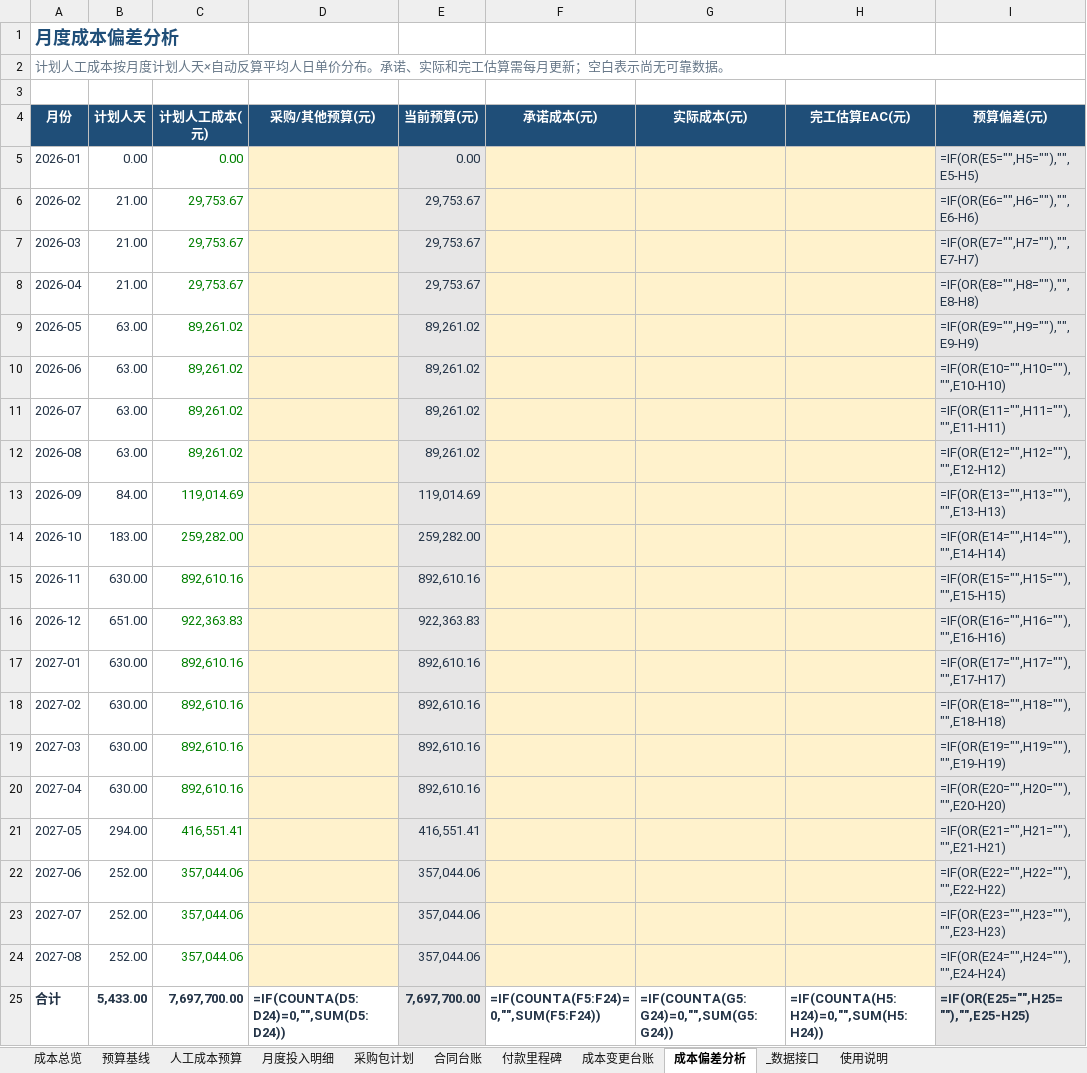
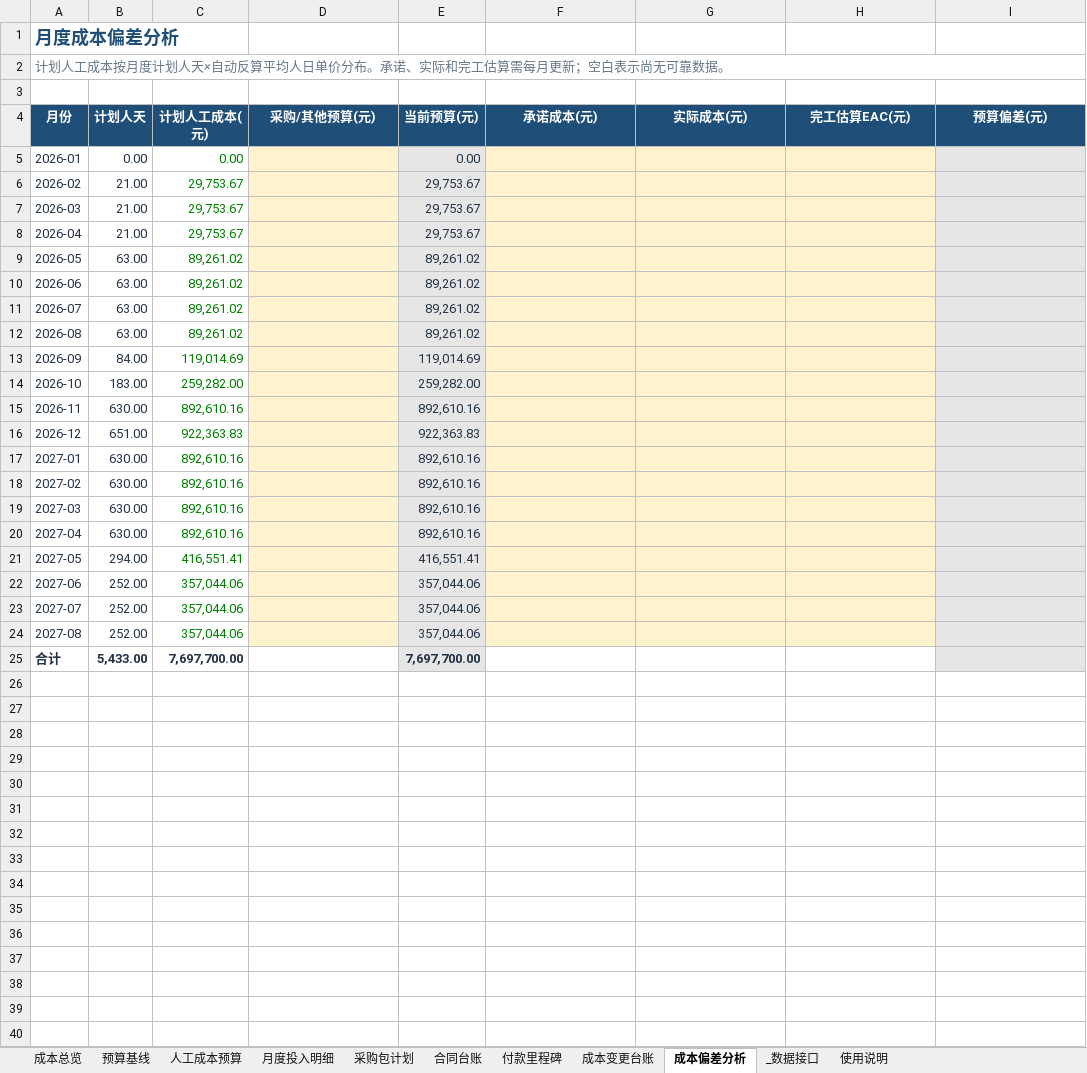
Before and after one commit to zhaolux/ai_pmo, an Excel workbook: 合同全生命周期管理系统-项目管理套件/05_成本与合同管理/成本与合同管理-20260918-V5.xlsx, sheet 成本偏差分析, drawn as a sheet; only a part is shown; values as stored, in another font and other column widths than the file's, no borders; formulas without a stored value are shown as written; the diff names each change by its address in the sheet, - before the commit and + after, or states it on an @@ line.

```diff
--- a/合同全生命周期管理系统-项目管理套件/05_成本与合同管理/成本与合同管理-20260918-V5.xlsx (sheet 成本偏差分析)
+++ b/合同全生命周期管理系统-项目管理套件/05_成本与合同管理/成本与合同管理-20260918-V5.xlsx (sheet 成本偏差分析)
-I5 (预算偏差(元)): =IF(OR(E5="",H5=""),"",E5-H5)
+I5 (预算偏差(元)): (empty)
-I6 (预算偏差(元)): =IF(OR(E6="",H6=""),"",E6-H6)
+I6 (预算偏差(元)): (empty)
-I7 (预算偏差(元)): =IF(OR(E7="",H7=""),"",E7-H7)
+I7 (预算偏差(元)): (empty)
-I8 (预算偏差(元)): =IF(OR(E8="",H8=""),"",E8-H8)
+I8 (预算偏差(元)): (empty)
-I9 (预算偏差(元)): =IF(OR(E9="",H9=""),"",E9-H9)
+I9 (预算偏差(元)): (empty)
-I10 (预算偏差(元)): =IF(OR(E10="",H10=""),"",E10-H10)
+I10 (预算偏差(元)): (empty)
-I11 (预算偏差(元)): =IF(OR(E11="",H11=""),"",E11-H11)
+I11 (预算偏差(元)): (empty)
-I12 (预算偏差(元)): =IF(OR(E12="",H12=""),"",E12-H12)
+I12 (预算偏差(元)): (empty)
-I13 (预算偏差(元)): =IF(OR(E13="",H13=""),"",E13-H13)
+I13 (预算偏差(元)): (empty)
-I14 (预算偏差(元)): =IF(OR(E14="",H14=""),"",E14-H14)
+I14 (预算偏差(元)): (empty)
-I15 (预算偏差(元)): =IF(OR(E15="",H15=""),"",E15-H15)
+I15 (预算偏差(元)): (empty)
-I16 (预算偏差(元)): =IF(OR(E16="",H16=""),"",E16-H16)
+I16 (预算偏差(元)): (empty)
-I17 (预算偏差(元)): =IF(OR(E17="",H17=""),"",E17-H17)
+I17 (预算偏差(元)): (empty)
-I18 (预算偏差(元)): =IF(OR(E18="",H18=""),"",E18-H18)
+I18 (预算偏差(元)): (empty)
-I19 (预算偏差(元)): =IF(OR(E19="",H19=""),"",E19-H19)
+I19 (预算偏差(元)): (empty)
-I20 (预算偏差(元)): =IF(OR(E20="",H20=""),"",E20-H20)
+I20 (预算偏差(元)): (empty)
-I21 (预算偏差(元)): =IF(OR(E21="",H21=""),"",E21-H21)
+I21 (预算偏差(元)): (empty)
-I22 (预算偏差(元)): =IF(OR(E22="",H22=""),"",E22-H22)
+I22 (预算偏差(元)): (empty)
-I23 (预算偏差(元)): =IF(OR(E23="",H23=""),"",E23-H23)
+I23 (预算偏差(元)): (empty)
-I24 (预算偏差(元)): =IF(OR(E24="",H24=""),"",E24-H24)
+I24 (预算偏差(元)): (empty)
-D25 (采购/其他预算(元)): =IF(COUNTA(D5:D24)=0,"",SUM(D5:D24))
+D25 (采购/其他预算(元)): (empty)
-F25 (承诺成本(元)): =IF(COUNTA(F5:F24)=0,"",SUM(F5:F24))
+F25 (承诺成本(元)): (empty)
-G25 (实际成本(元)): =IF(COUNTA(G5:G24)=0,"",SUM(G5:G24))
+G25 (实际成本(元)): (empty)
-H25 (完工估算EAC(元)): =IF(COUNTA(H5:H24)=0,"",SUM(H5:H24))
+H25 (完工估算EAC(元)): (empty)
-I25 (预算偏差(元)): =IF(OR(E25="",H25=""),"",E25-H25)
+I25 (预算偏差(元)): (empty)
```
Also changed, not shown: sheet 月度投入明细, sheet 合同台账, sheet 成本变更台账, sheet 人工成本预算, 合同全生命周期管理系统-项目管理套件/02_计划与进度管理/计划与进度管理-20260921-V1.xlsx, 合同全生命周期管理系统-项目管理套件/03_需求与范围管理/需求与范围管理-20260918-V7.xlsx, 10 other files.
